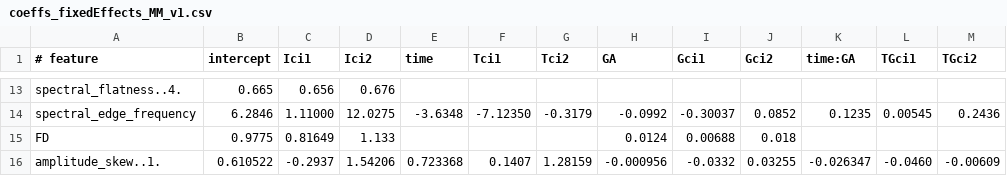
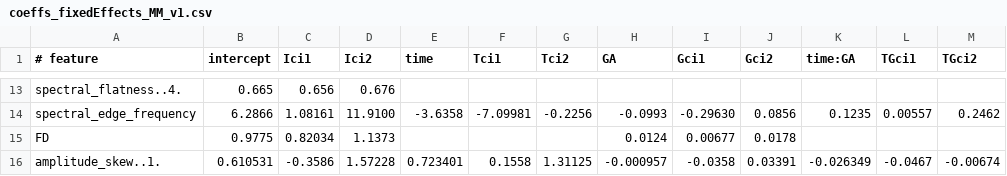
Before and after one commit to otoolej/postnatal_EEG_evolution, a CSV file: data/coeffs_fixedEffects_MM_v1.csv, drawn as a sheet; only a part is shown, gaps mark what is left out; the diff covers the shown part only; the diff names each change by its address in the sheet, - before the commit and + after, or states it on an @@ line.

```diff
--- a/data/coeffs_fixedEffects_MM_v1.csv
+++ b/data/coeffs_fixedEffects_MM_v1.csv
-B14 (intercept): 6.2846
+B14 (intercept): 6.2866
-C14 (Ici1): 1.11000
+C14 (Ici1): 1.08161
-D14 (Ici2): 12.0275
+D14 (Ici2): 11.9100
-E14 (time): -3.6348
+E14 (time): -3.6358
-F14 (Tci1): -7.12350
+F14 (Tci1): -7.09981
-G14 (Tci2): -0.3179
+G14 (Tci2): -0.2256
-H14 (GA): -0.0992
+H14 (GA): -0.0993
-I14 (Gci1): -0.30037
+I14 (Gci1): -0.29630
-J14 (Gci2): 0.0852
+J14 (Gci2): 0.0856
-L14 (TGci1): 0.00545
+L14 (TGci1): 0.00557
-M14 (TGci2): 0.2436
+M14 (TGci2): 0.2462
-C15 (Ici1): 0.81649
+C15 (Ici1): 0.82034
-D15 (Ici2): 1.133
+D15 (Ici2): 1.1373
-I15 (Gci1): 0.00688
+I15 (Gci1): 0.00677
-J15 (Gci2): 0.018
+J15 (Gci2): 0.0178
-B16 (intercept): 0.610522
+B16 (intercept): 0.610531
-C16 (Ici1): -0.2937
+C16 (Ici1): -0.3586
-D16 (Ici2): 1.54206
+D16 (Ici2): 1.57228
-E16 (time): 0.723368
+E16 (time): 0.723401
-F16 (Tci1): 0.1407
+F16 (Tci1): 0.1558
-G16 (Tci2): 1.28159
+G16 (Tci2): 1.31125
-H16 (GA): -0.000956
+H16 (GA): -0.000957
-I16 (Gci1): -0.0332
+I16 (Gci1): -0.0358
-J16 (Gci2): 0.03255
+J16 (Gci2): 0.03391
-K16 (time:GA): -0.026347
+K16 (time:GA): -0.026349
-L16 (TGci1): -0.0460
+L16 (TGci1): -0.0467
-M16 (TGci2): -0.00609
+M16 (TGci2): -0.00674
```
Also changed, not shown: 149 edited cells elsewhere in this file, 3 other files.
